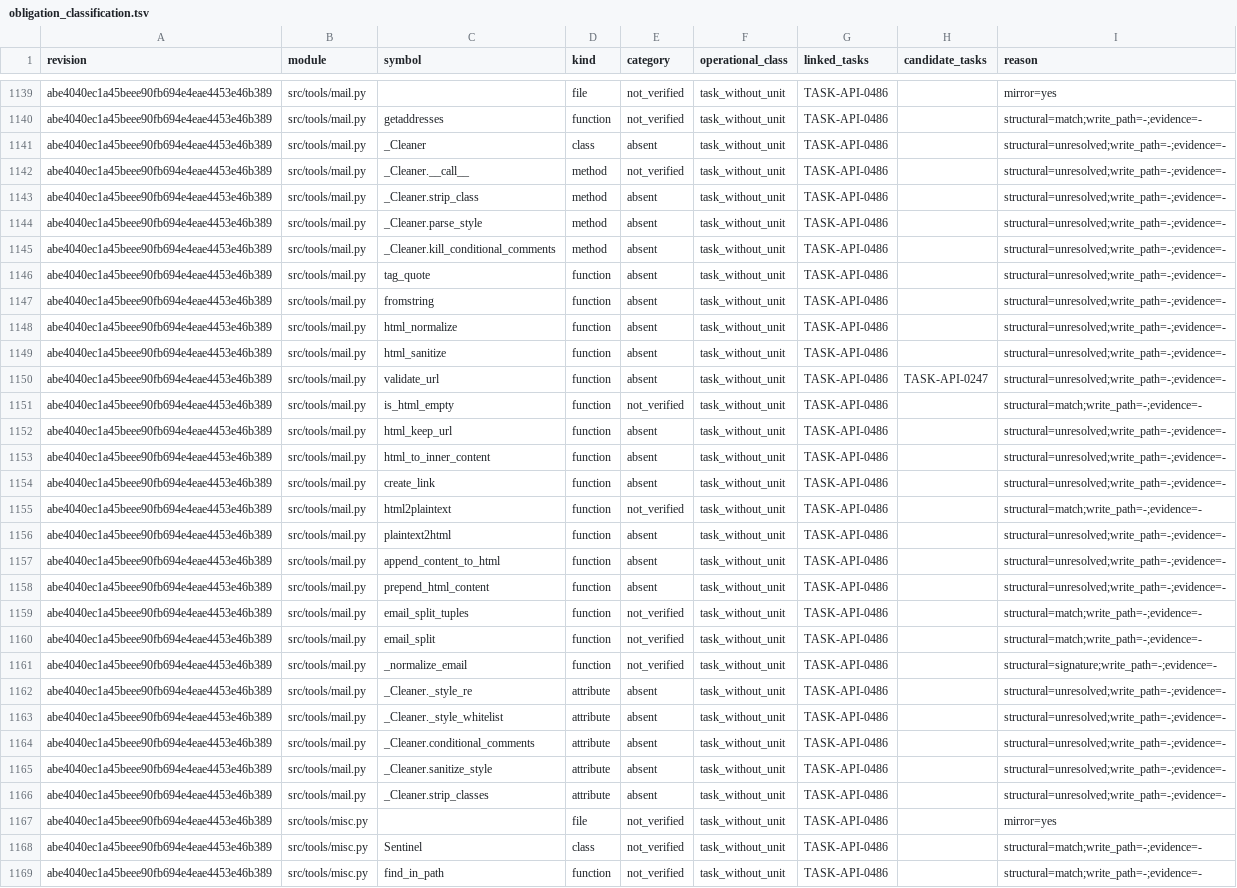
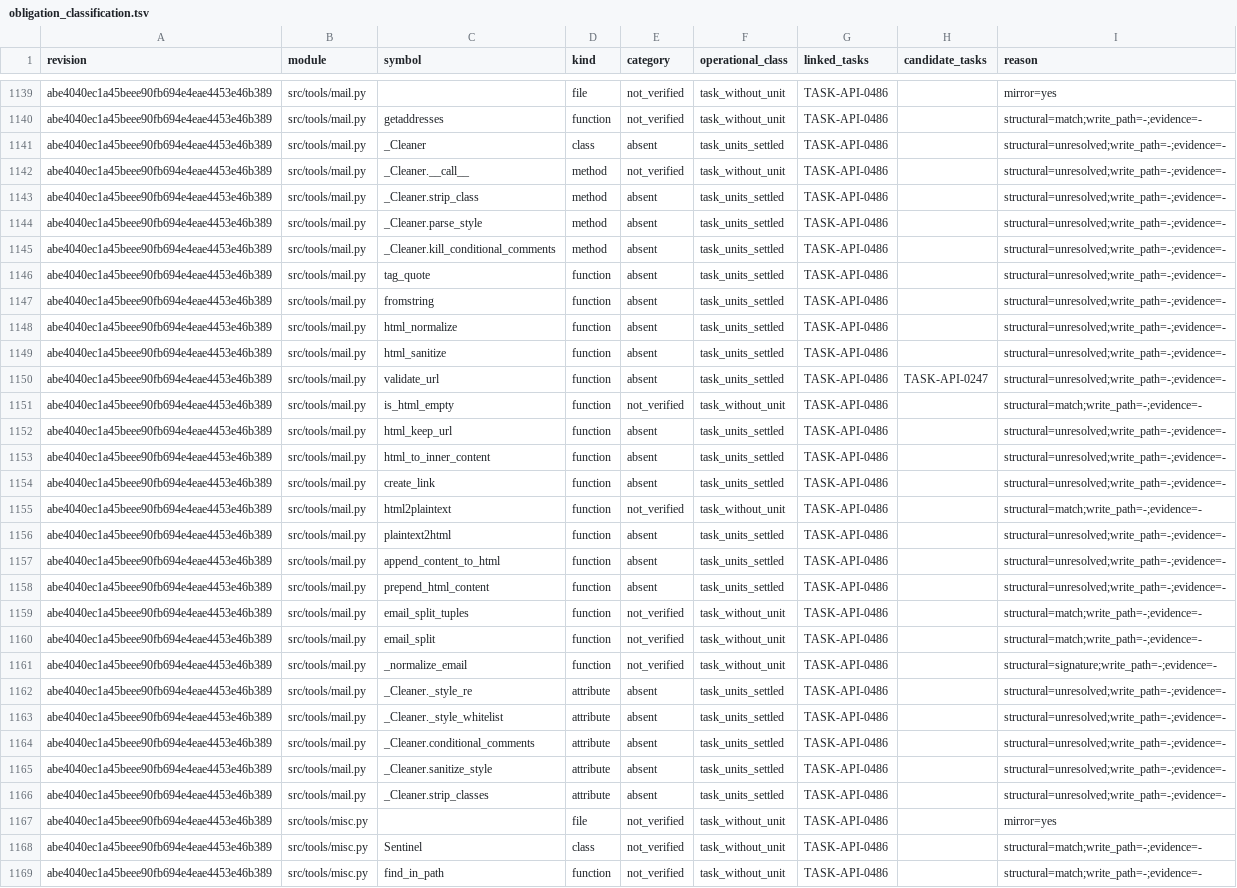
Before and after one commit to jcg-admin/kaupamex-api, a TSV file: scripts/workbench/orm-continuation-plan-20261103T095630/outputs/obligation_classification.tsv, drawn as a sheet; only a part is shown, gaps mark what is left out; the diff names each change by its address in the sheet, - before the commit and + after, or states it on an @@ line.

Commit message:
Settle tools-mail-html-sanitizer-0486
Verifies green; its twenty src/tools/mail.py obligations now count as settled under TASK-API-0486.

```diff
--- a/scripts/workbench/orm-continuation-plan-20261103T095630/outputs/obligation_classification.tsv
+++ b/scripts/workbench/orm-continuation-plan-20261103T095630/outputs/obligation_classification.tsv
-F1141 (operational_class): task_without_unit
+F1141 (operational_class): task_units_settled
-F1143:F1150 (operational_class): task_without_unit
+F1143:F1150 (operational_class): task_units_settled
-F1152:F1154 (operational_class): task_without_unit
+F1152:F1154 (operational_class): task_units_settled
-F1156:F1158 (operational_class): task_without_unit
+F1156:F1158 (operational_class): task_units_settled
-F1162:F1166 (operational_class): task_without_unit
+F1162:F1166 (operational_class): task_units_settled
```
Also changed, not shown: 2 other files.
